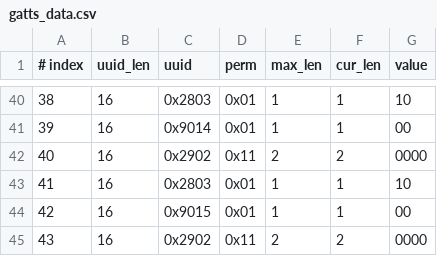
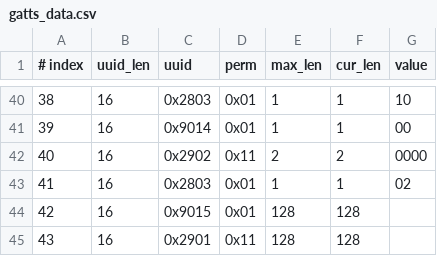
Before and after one commit to sitice/esp-at, a CSV file: components/customized_partitions/raw_data/ble_data/gatts_data.csv, drawn as a sheet; only a part is shown, gaps mark what is left out.

Commit message:
修改gatt

```diff
--- a/components/customized_partitions/raw_data/ble_data/gatts_data.csv
+++ b/components/customized_partitions/raw_data/ble_data/gatts_data.csv
@@ -42,4 +42,4 @@
 40,16,0x2902,0x11,2,2,0000
-41,16,0x2803,0x01,1,1,10
-42,16,0x9015,0x01,1,1,00
-43,16,0x2902,0x11,2,2,0000
+41,16,0x2803,0x01,1,1,02
+42,16,0x9015,0x01,128,128,
+43,16,0x2901,0x11,128,128,
```
